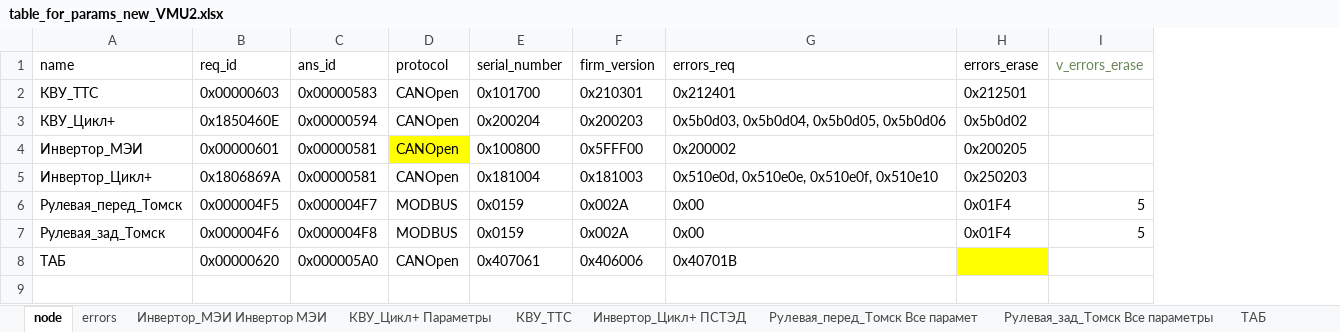
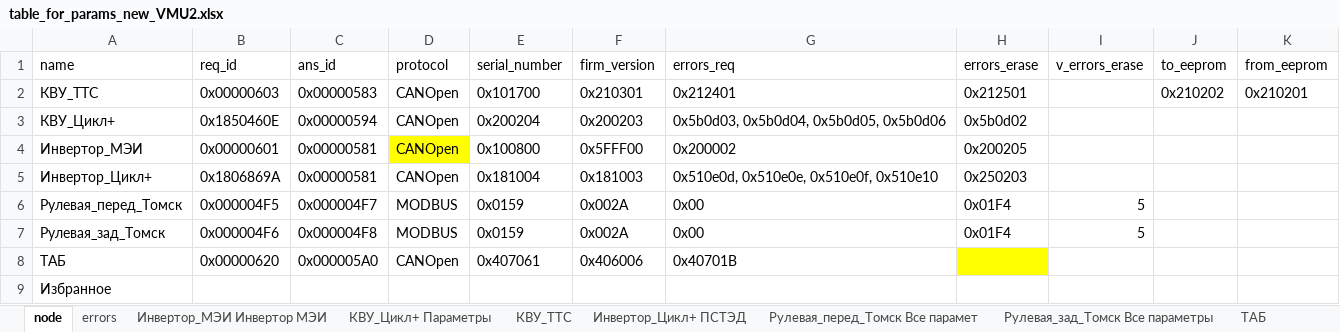
Before and after one commit to hochu-leto/EVIS, an Excel workbook: Tables/table_for_params_new_VMU2.xlsx, sheet node, drawn as a sheet; values as stored, in another font and other column widths than the file's, no borders; the diff names each change by its address in the sheet, - before the commit and + after, or states it on an @@ line.

```diff
--- a/Tables/table_for_params_new_VMU2.xlsx (sheet node)
+++ b/Tables/table_for_params_new_VMU2.xlsx (sheet node)
+column J (to_eeprom), row 2: 0x210202
+column K (from_eeprom), row 2: 0x210201
-I1 text colour: #6A8759
+I1 text colour: black
+row 9: Избранное
```
Also changed, not shown: 6 other files.
